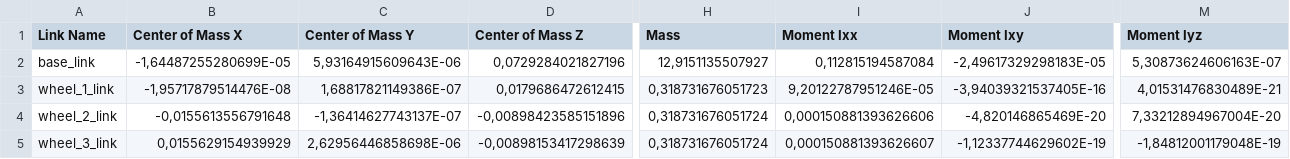
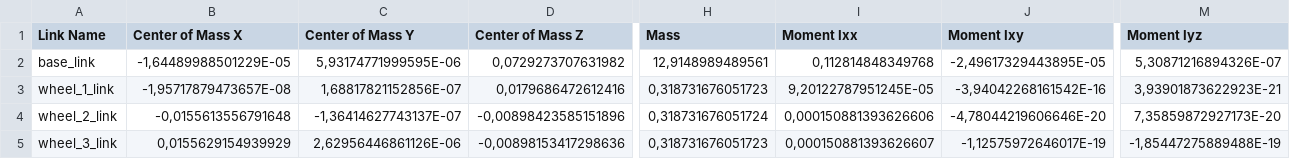
Before and after one commit to lucashudson-eng/sanbot-ros, a CSV file: sanbot_nano_urdf/urdf/sanbot_nano_urdf.csv, drawn as a sheet; only a part is shown, gaps mark what is left out; the diff covers the shown part only; the diff names each change by its address in the sheet, - before the commit and + after, or states it on an @@ line.

```diff
--- a/sanbot_nano_urdf/urdf/sanbot_nano_urdf.csv
+++ b/sanbot_nano_urdf/urdf/sanbot_nano_urdf.csv
-B2 (Center of Mass X): -1,64487255280699E-05
+B2 (Center of Mass X): -1,64489988501229E-05
-C2 (Center of Mass Y): 5,93164915609643E-06
+C2 (Center of Mass Y): 5,93174771999595E-06
-D2 (Center of Mass Z): 0,0729284021827196
+D2 (Center of Mass Z): 0,0729273707631982
-H2 (Mass): 12,9151135507927
+H2 (Mass): 12,9148989489561
-I2 (Moment Ixx): 0,112815194587084
+I2 (Moment Ixx): 0,112814848349768
-J2 (Moment Ixy): -2,49617329298183E-05
+J2 (Moment Ixy): -2,49617329443895E-05
-M2 (Moment Iyz): 5,30873624606163E-07
+M2 (Moment Iyz): 5,30871216894326E-07
-B3 (Center of Mass X): -1,95717879514476E-08
+B3 (Center of Mass X): -1,95717879473657E-08
-C3 (Center of Mass Y): 1,68817821149386E-07
+C3 (Center of Mass Y): 1,68817821152856E-07
-D3 (Center of Mass Z): 0,0179686472612415
+D3 (Center of Mass Z): 0,0179686472612416
-I3 (Moment Ixx): 9,20122787951246E-05
+I3 (Moment Ixx): 9,20122787951245E-05
-J3 (Moment Ixy): -3,94039321537405E-16
+J3 (Moment Ixy): -3,94042268161542E-16
-M3 (Moment Iyz): 4,01531476830489E-21
+M3 (Moment Iyz): 3,93901873622923E-21
-J4 (Moment Ixy): -4,820146865469E-20
+J4 (Moment Ixy): -4,78044219606646E-20
-M4 (Moment Iyz): 7,33212894967004E-20
+M4 (Moment Iyz): 7,35859872927173E-20
-C5 (Center of Mass Y): 2,62956446858698E-06
+C5 (Center of Mass Y): 2,62956446861126E-06
-D5 (Center of Mass Z): -0,00898153417298639
+D5 (Center of Mass Z): -0,00898153417298636
-H5 (Mass): 0,318731676051724
+H5 (Mass): 0,318731676051723
-J5 (Moment Ixy): -1,12337744629602E-19
+J5 (Moment Ixy): -1,12575972646017E-19
-M5 (Moment Iyz): -1,84812001179048E-19
+M5 (Moment Iyz): -1,85447275889488E-19
```
Also changed, not shown: 95 edited cells elsewhere in this file, 18 other files.
